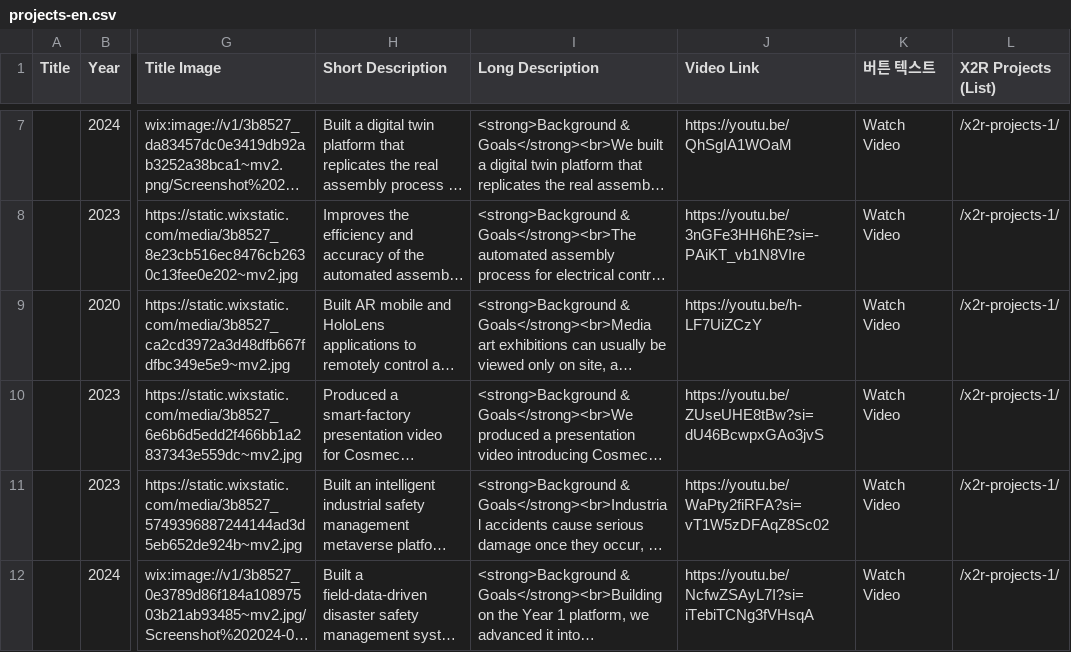
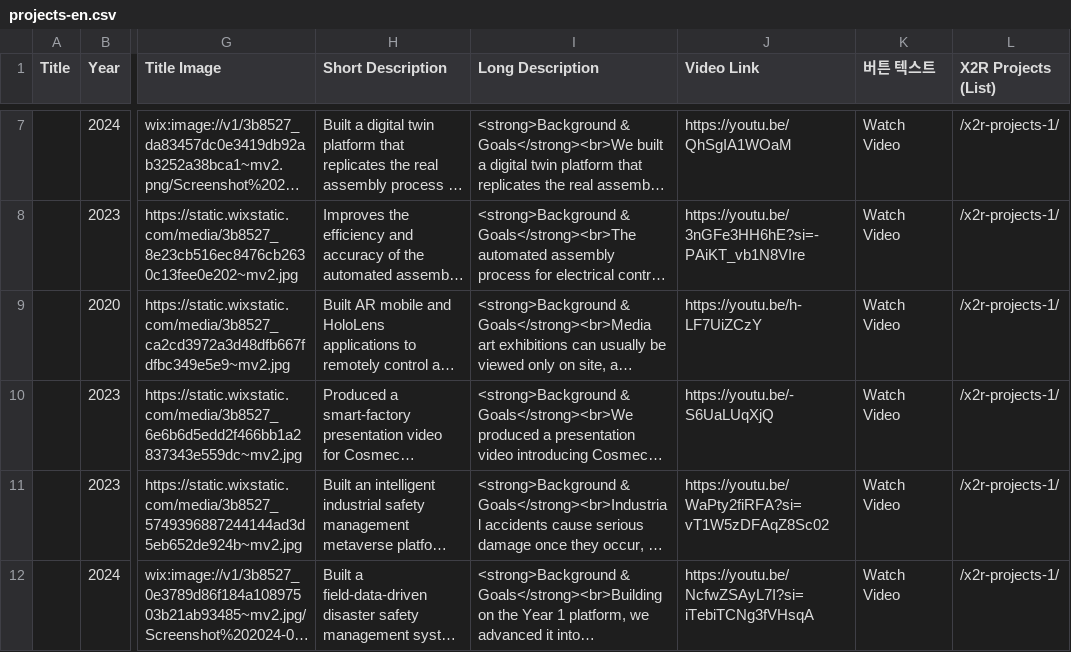
Before and after one commit to X2RMaster/X2RHomepage, a CSV file: en/projects-en.csv, drawn as a sheet; only a part is shown, gaps mark what is left out; long unchanged cells end in …; the diff names each change by its address in the sheet, - before the commit and + after, or states it on an @@ line.

Commit message:
코스메카 영어영상

```diff
--- a/en/projects-en.csv
+++ b/en/projects-en.csv
-J10 (Video Link): https://youtu.be/ZUseUHE8tBw?si=dU46BcwpxGAo3jvS
+J10 (Video Link): https://youtu.be/-S6UaLUqXjQ
```
